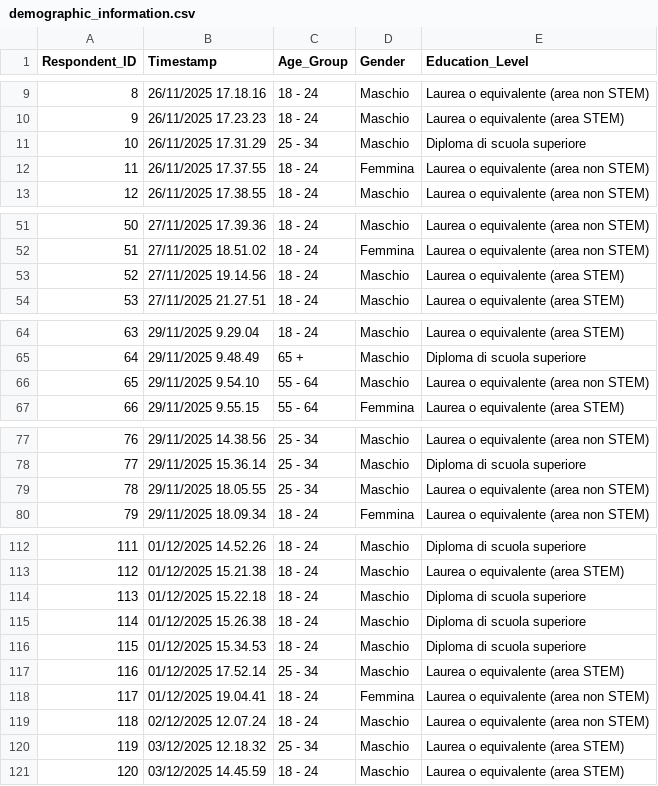
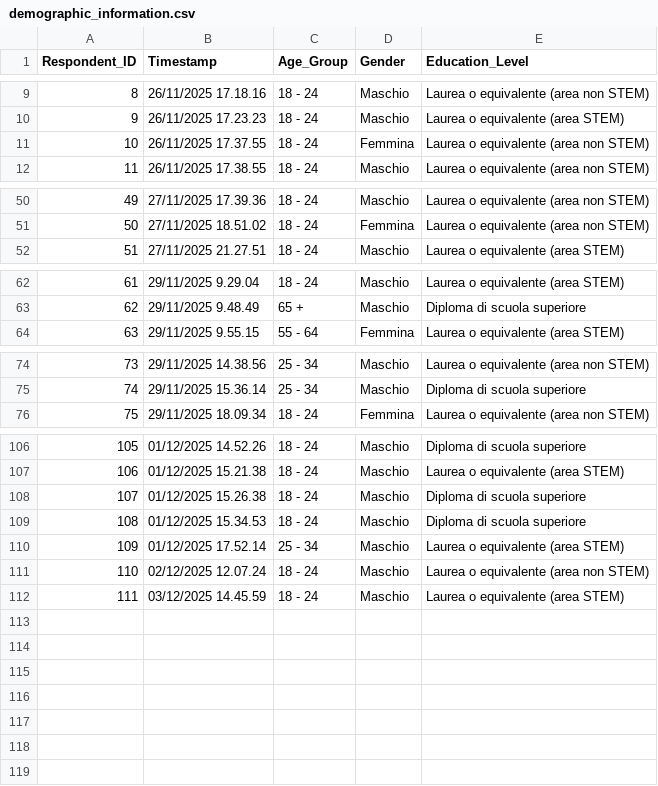
Before and after one commit to filippostanghellini/Application-of-ChoiceBasedAnalysis, a CSV file: data/demographic_information.csv, drawn as a sheet; only a part is shown, gaps mark what is left out; removed rows and columns are numbered as before the commit, all else as after; the diff covers the shown part only; the diff names each change by its address in the sheet, - before the commit and + after, or states it on an @@ line.

Commit message:
Filter invalid responses for SCELTA 5 and update data, cleaned the code

```diff
--- a/data/demographic_information.csv
+++ b/data/demographic_information.csv
-row 11: 10 | 26/11/2025 17.31.29 | 25 - 34 | Maschio | Diploma di scuola superiore
@@ column A (Respondent_ID) renumbered from row 11 down @@
-row 53: 52 | 27/11/2025 19.14.56 | 18 - 24 | Maschio | Laurea o equivalente (area STEM)
-row 66: 65 | 29/11/2025 9.54.10 | 55 - 64 | Maschio | Laurea o equivalente (area non STEM)
-row 79: 78 | 29/11/2025 18.05.55 | 25 - 34 | Maschio | Laurea o equivalente (area non STEM)
-row 114: 113 | 01/12/2025 15.22.18 | 18 - 24 | Maschio | Diploma di scuola superiore
-row 118: 117 | 01/12/2025 19.04.41 | 18 - 24 | Femmina | Laurea o equivalente (area non STEM)
-row 120: 119 | 03/12/2025 12.18.32 | 25 - 34 | Maschio | Laurea o equivalente (area STEM)
```
Also changed, not shown: 2 removed rows elsewhere in this file, 5 other files.
